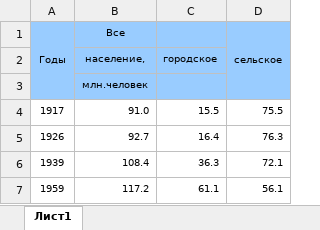
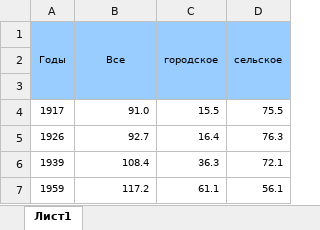
Before and after one commit to SofiaErko/Test_git, an Excel workbook: popul.xlsx, sheet Лист1, drawn as a sheet; only a part is shown; values as stored, in another font and other column widths than the file's, no borders; the diff names each change by its address in the sheet, - before the commit and + after, or states it on an @@ line.

Commit message:
Add files via upload

```diff
--- a/popul.xlsx (sheet Лист1)
+++ b/popul.xlsx (sheet Лист1)
+B1:B3 merged
-C1: (empty)
+C1: городское
+C1:C3 merged
-row 2:  | население, | городское
+row 2: (empty)
-B3 (Все): млн.человек
+B3 (Все): (empty)
```
